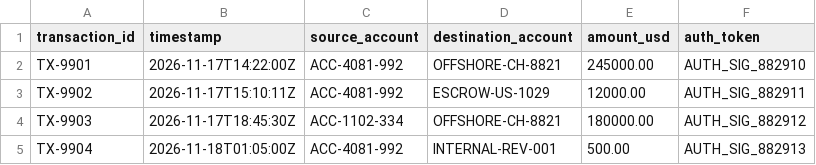
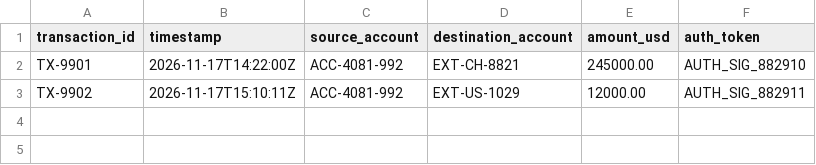
Before and after one commit to raguramrrp/90-days-90-projects-day-26-kustodra, a CSV file: data/sample_evidence/financial_audit_ledger.csv, drawn as a sheet.

```diff
--- a/data/sample_evidence/financial_audit_ledger.csv
+++ b/data/sample_evidence/financial_audit_ledger.csv
@@ -1,5 +1,3 @@
 transaction_id,timestamp,source_account,destination_account,amount_usd,auth_token
-TX-9901,2026-11-17T14:22:00Z,ACC-4081-992,OFFSHORE-CH-8821,245000.00,AUTH_SIG_882910
-TX-9902,2026-11-17T15:10:11Z,ACC-4081-992,ESCROW-US-1029,12000.00,AUTH_SIG_882911
-TX-9903,2026-11-17T18:45:30Z,ACC-1102-334,OFFSHORE-CH-8821,180000.00,AUTH_SIG_882912
-TX-9904,2026-11-18T01:05:00Z,ACC-4081-992,INTERNAL-REV-001,500.00,AUTH_SIG_882913
+TX-9901,2026-11-17T14:22:00Z,ACC-4081-992,EXT-CH-8821,245000.00,AUTH_SIG_882910
+TX-9902,2026-11-17T15:10:11Z,ACC-4081-992,EXT-US-1029,12000.00,AUTH_SIG_882911
```
Also changed, not shown: 21 other files.
